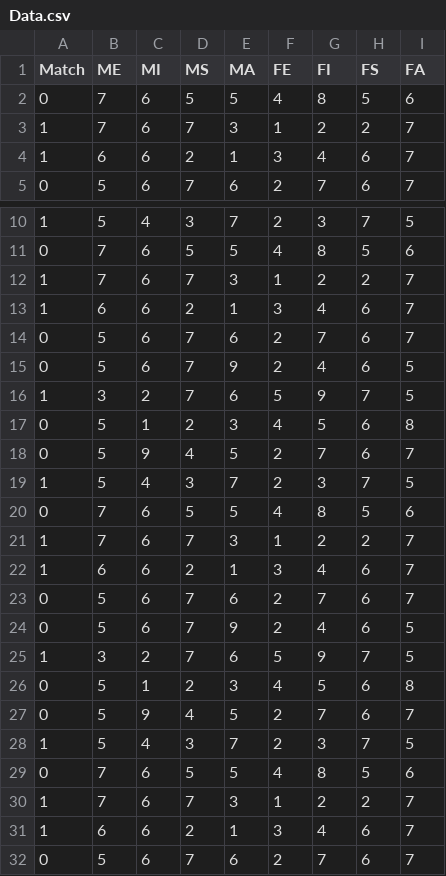
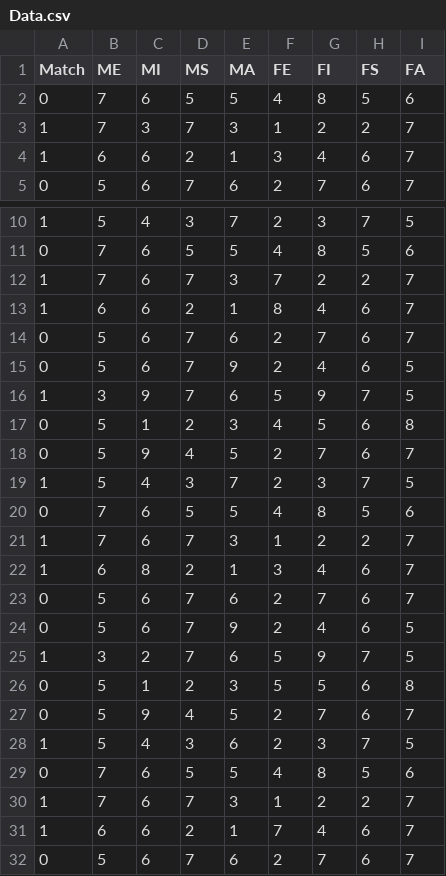
Before and after one commit to indrachapachamodya/git-mytwo, a CSV file: Data.csv, drawn as a sheet; only a part is shown, gaps mark what is left out.

Commit message:
Update Data.csv

```diff
--- a/Data.csv
+++ b/Data.csv
@@ -2,3 +2,3 @@ Match,ME,MI,MS,MA,FE,FI,FS,FA
 0,7,6,5,5,4,8,5,6
-1,7,6,7,3,1,2,2,7
+1,7,3,7,3,1,2,2,7
 1,6,6,2,1,3,4,6,7
@@ -11,7 +11,7 @@ Match,ME,MI,MS,MA,FE,FI,FS,FA
 0,7,6,5,5,4,8,5,6
-1,7,6,7,3,1,2,2,7
-1,6,6,2,1,3,4,6,7
+1,7,6,7,3,7,2,2,7
+1,6,6,2,1,8,4,6,7
 0,5,6,7,6,2,7,6,7
 0,5,6,7,9,2,4,6,5
-1,3,2,7,6,5,9,7,5
+1,3,9,7,6,5,9,7,5
 0,5,1,2,3,4,5,6,8
@@ -21,3 +21,3 @@ Match,ME,MI,MS,MA,FE,FI,FS,FA
 1,7,6,7,3,1,2,2,7
-1,6,6,2,1,3,4,6,7
+1,6,8,2,1,3,4,6,7
 0,5,6,7,6,2,7,6,7
@@ -25,8 +25,8 @@ Match,ME,MI,MS,MA,FE,FI,FS,FA
 1,3,2,7,6,5,9,7,5
-0,5,1,2,3,4,5,6,8
+0,5,1,2,3,5,5,6,8
 0,5,9,4,5,2,7,6,7
-1,5,4,3,7,2,3,7,5
+1,5,4,3,6,2,3,7,5
 0,7,6,5,5,4,8,5,6
 1,7,6,7,3,1,2,2,7
-1,6,6,2,1,3,4,6,7
+1,6,6,2,1,7,4,6,7
 0,5,6,7,6,2,7,6,7
```
